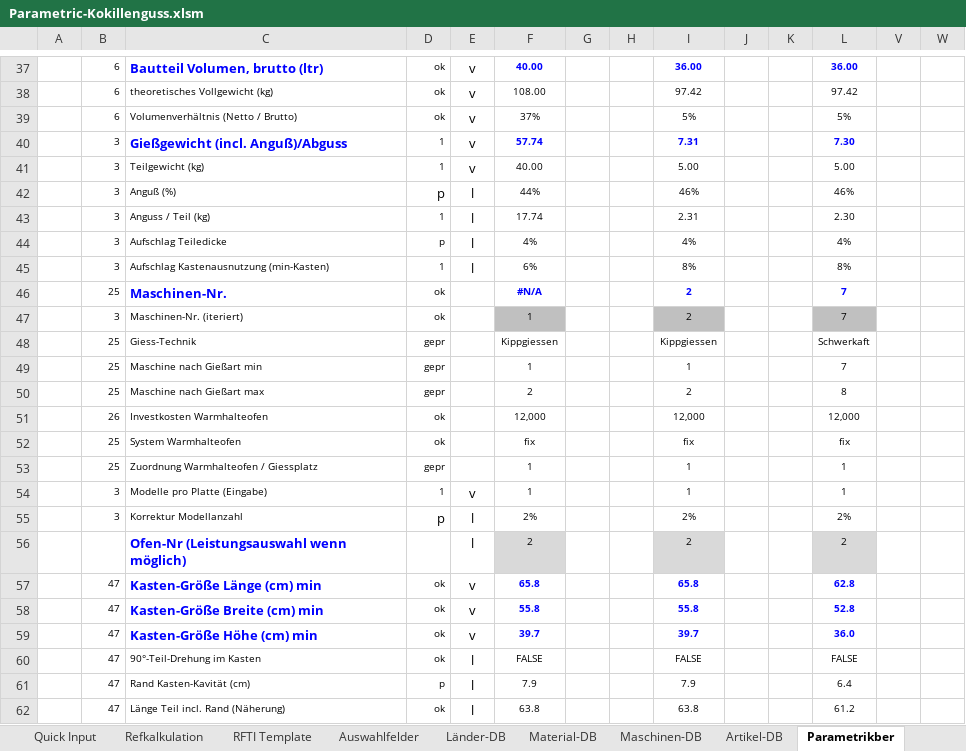
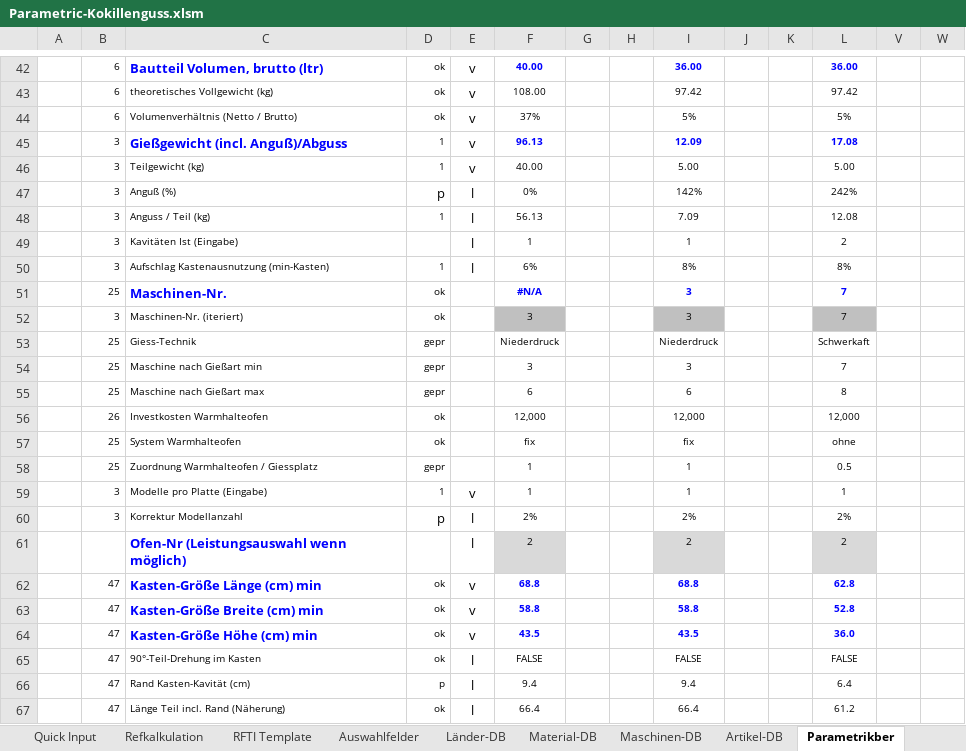
Before and after one commit to sd-ra/GussKalk, an Excel workbook: Excel/Parametric-Kokillenguss.xlsm, sheet Parametrikber, drawn as a sheet; only a part is shown, gaps mark what is left out; values as stored, in another font and other column widths than the file's, no borders; charts and pictures not drawn; 2 other sheets too large or unreadable and not compared; removed rows and columns are numbered as before the commit, all else as after; rows hold the shown columns only; the diff covers the shown part only; the diff names each change by its address in the sheet, - before the commit and + after, or states it on an @@ line.

```diff
--- a/Excel/Parametric-Kokillenguss.xlsm (sheet Parametrikber)
+++ b/Excel/Parametric-Kokillenguss.xlsm (sheet Parametrikber)
-F45: 57.74
+F45: 96.13
-I45: 7.31
+I45: 12.09
-L45: 7.30
+L45: 17.08
-F47: 44%
+F47: 0%
-I47: 46%
+I47: 142%
-L47: 46%
+L47: 242%
-F48: 17.74
+F48: 56.13
-I48: 2.31
+I48: 7.09
-L48: 2.30
+L48: 12.08
-row 44:  | 3 | Aufschlag Teiledicke | p | l | 4% |  |  | 4% |  |  | 4%
+row 49:  | 3 | Kavitäten Ist (Eingabe) |  | l | 1 |  |  | 1 |  |  | 2
-I51:I52: 2
+I51:I52: 3
-F52: 1
+F52: 3
-F53: Kippgiessen
+F53: Niederdruck
-I53: Kippgiessen
+I53: Niederdruck
-F54: 1
+F54: 3
-I54: 1
+I54: 3
-F55: 2
+F55: 6
-I55: 2
+I55: 6
-L57: fix
+L57: ohne
-L58: 1
+L58: 0.5
-F62: 65.8
+F62: 68.8
-I62: 65.8
+I62: 68.8
-F63: 55.8
+F63: 58.8
-I63: 55.8
+I63: 58.8
-F64: 39.7
+F64: 43.5
-I64: 39.7
+I64: 43.5
-F66: 7.9
+F66: 9.4
-I66: 7.9
+I66: 9.4
-F67: 63.8
+F67: 66.4
-I67: 63.8
+I67: 66.4
```
Also changed, not shown: 12 added rows, 2 removed rows and 89 edited cells elsewhere in this sheet, sheet Refkalkulation, sheet Charts, formulas that keep their value, hidden cells, charts or pictures.
